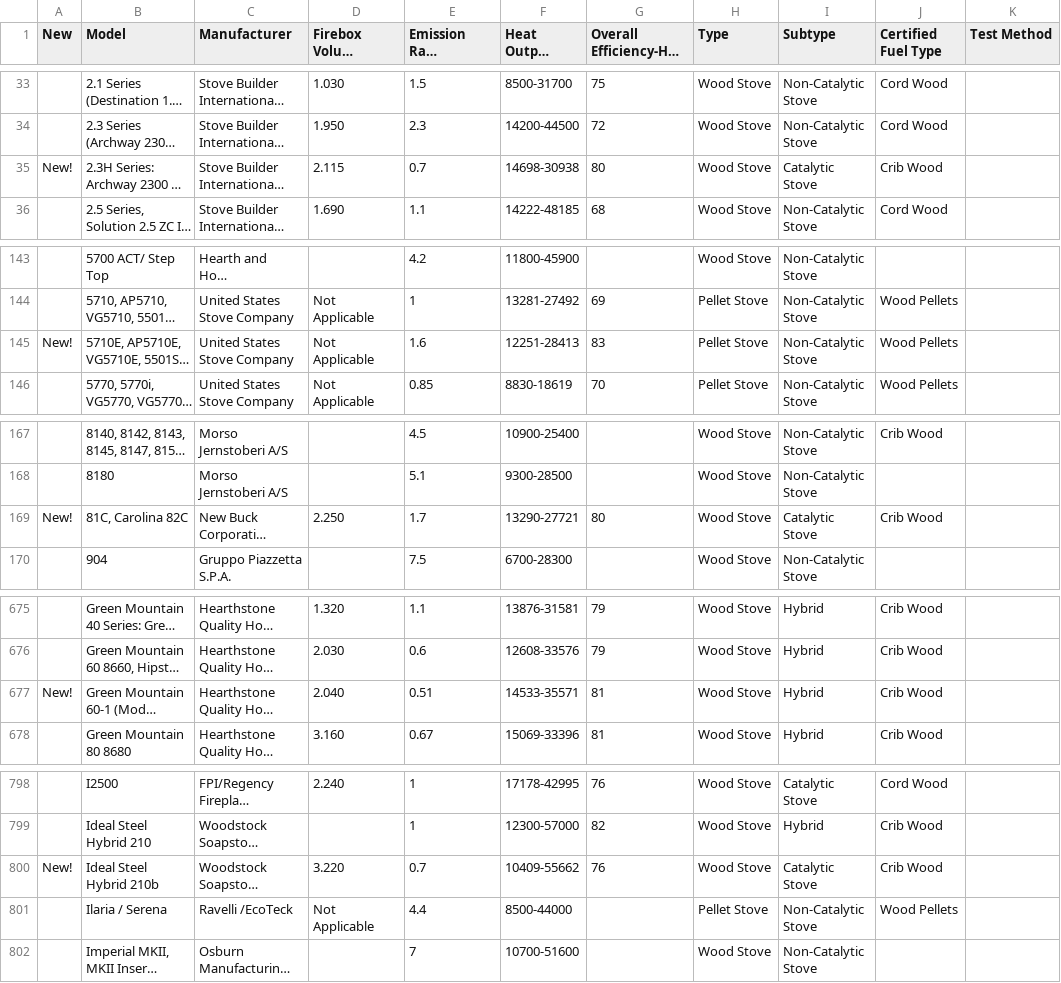
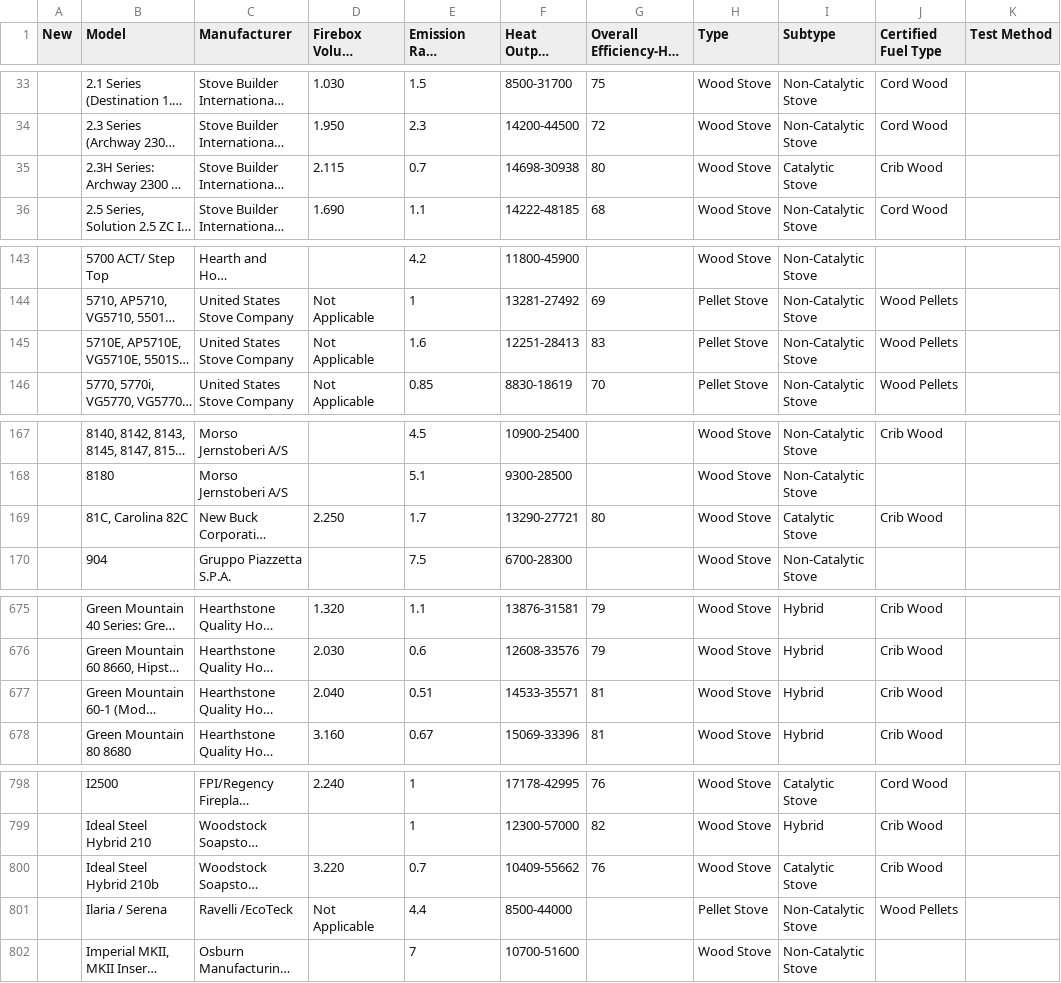
Before and after one commit to jvlachos122/stoveratings, a CSV file: data/raw/rh_all.csv, drawn as a sheet; only a part is shown, gaps mark what is left out; long unchanged cells end in …; the diff covers the shown part only; the diff names each change by its address in the sheet, - before the commit and + after, or states it on an @@ line.

```diff
--- a/data/raw/rh_all.csv
+++ b/data/raw/rh_all.csv
-A35 (New): New!
+A35 (New): (empty)
-A145 (New): New!
+A145 (New): (empty)
-A169 (New): New!
+A169 (New): (empty)
-A677 (New): New!
+A677 (New): (empty)
-A800 (New): New!
+A800 (New): (empty)
```
Also changed, not shown: 2 edited cells elsewhere in this file, data/raw/rh_inprod.csv, 22 other files.
